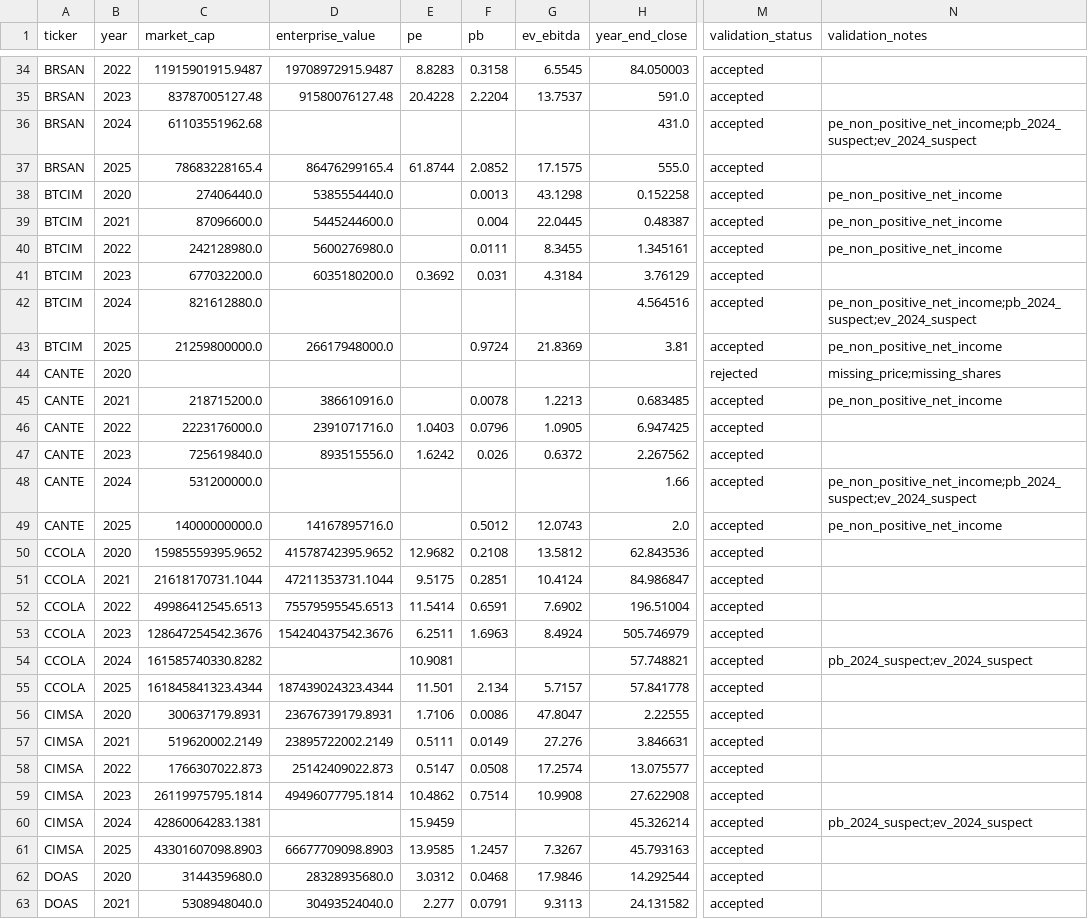
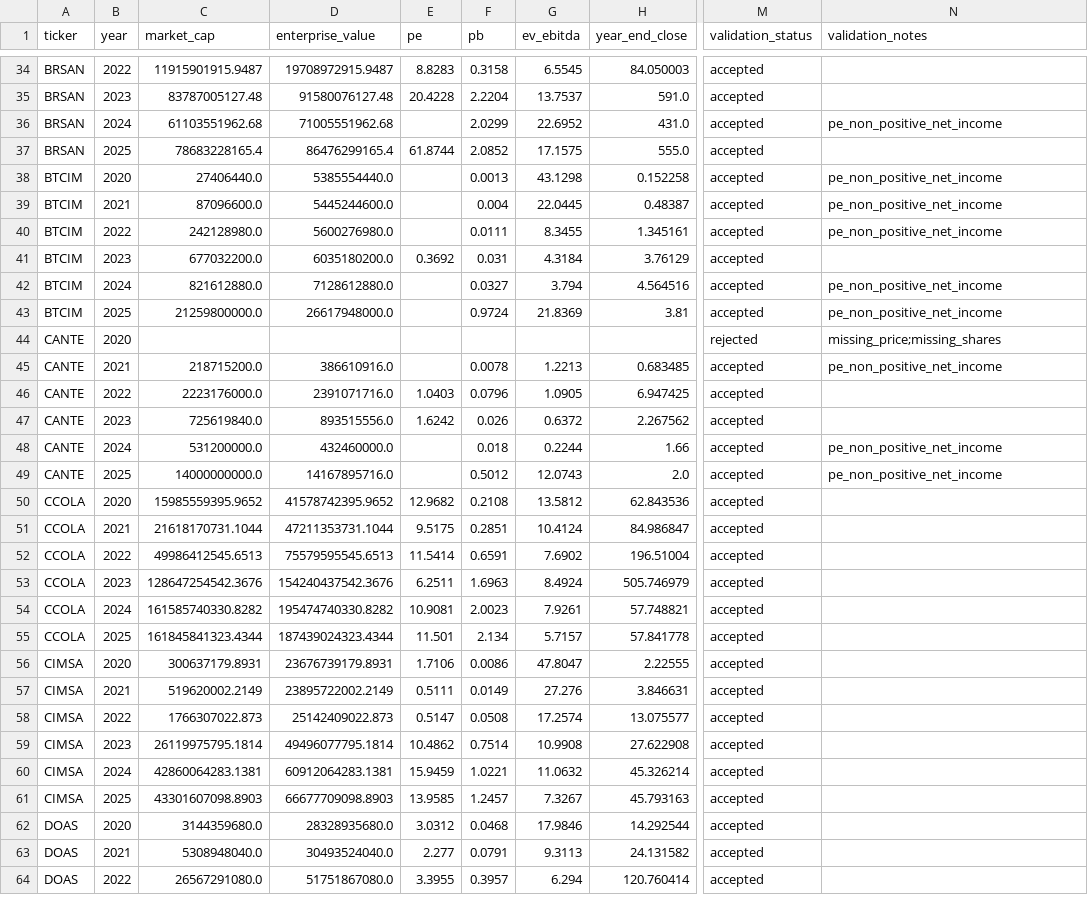
Before and after one commit to Salih04/capstone-financeIQ, a CSV file: data/trusted_raw/financials/free_valuation_history_candidate.csv, drawn as a sheet; only a part is shown, gaps mark what is left out; the shorter side is filled out with more unchanged rows; the diff covers the shown part only; the diff names each change by its address in the sheet, - before the commit and + after, or states it on an @@ line.

```diff
--- a/data/trusted_raw/financials/free_valuation_history_candidate.csv
+++ b/data/trusted_raw/financials/free_valuation_history_candidate.csv
-D36 (enterprise_value): (empty)
+D36 (enterprise_value): 71005551962.68
-F36 (pb): (empty)
+F36 (pb): 2.0299
-G36 (ev_ebitda): (empty)
+G36 (ev_ebitda): 22.6952
-N36 (validation_notes): pe_non_positive_net_income;pb_2024_suspect;ev_2024_suspect
+N36 (validation_notes): pe_non_positive_net_income
-D42 (enterprise_value): (empty)
+D42 (enterprise_value): 7128612880.0
-F42 (pb): (empty)
+F42 (pb): 0.0327
-G42 (ev_ebitda): (empty)
+G42 (ev_ebitda): 3.794
-N42 (validation_notes): pe_non_positive_net_income;pb_2024_suspect;ev_2024_suspect
+N42 (validation_notes): pe_non_positive_net_income
-D48 (enterprise_value): (empty)
+D48 (enterprise_value): 432460000.0
-F48 (pb): (empty)
+F48 (pb): 0.018
-G48 (ev_ebitda): (empty)
+G48 (ev_ebitda): 0.2244
-N48 (validation_notes): pe_non_positive_net_income;pb_2024_suspect;ev_2024_suspect
+N48 (validation_notes): pe_non_positive_net_income
-D54 (enterprise_value): (empty)
+D54 (enterprise_value): 195474740330.8282
-F54 (pb): (empty)
+F54 (pb): 2.0023
-G54 (ev_ebitda): (empty)
+G54 (ev_ebitda): 7.9261
-N54 (validation_notes): pb_2024_suspect;ev_2024_suspect
+N54 (validation_notes): (empty)
-D60 (enterprise_value): (empty)
+D60 (enterprise_value): 60912064283.1381
-F60 (pb): (empty)
+F60 (pb): 1.0221
-G60 (ev_ebitda): (empty)
+G60 (ev_ebitda): 11.0632
-N60 (validation_notes): pb_2024_suspect;ev_2024_suspect
+N60 (validation_notes): (empty)
```
Also changed, not shown: 121 edited cells elsewhere in this file, data/trusted_clean/modeling_dataset_2020_2025.csv, 4 other files.
